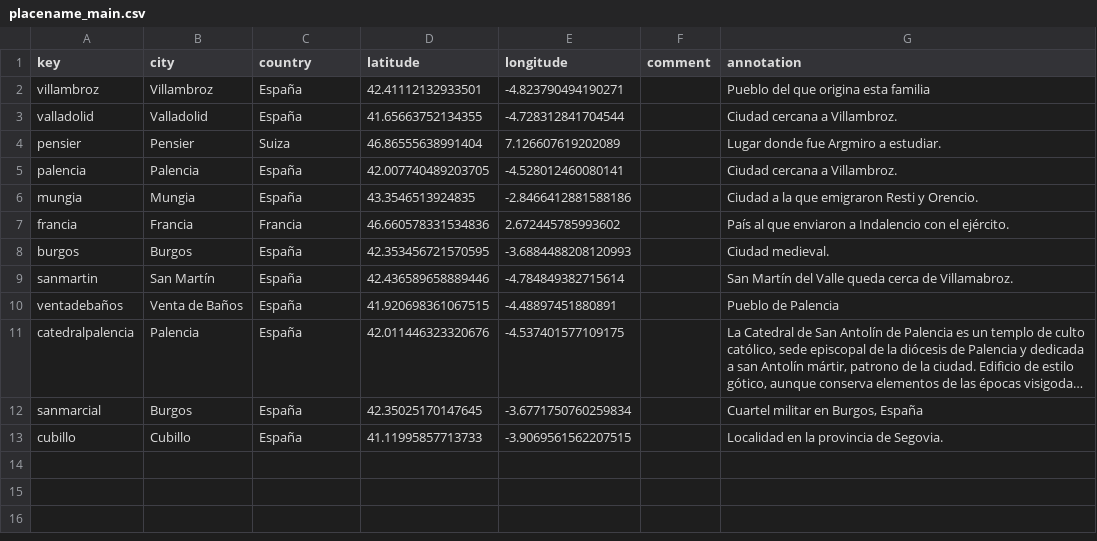
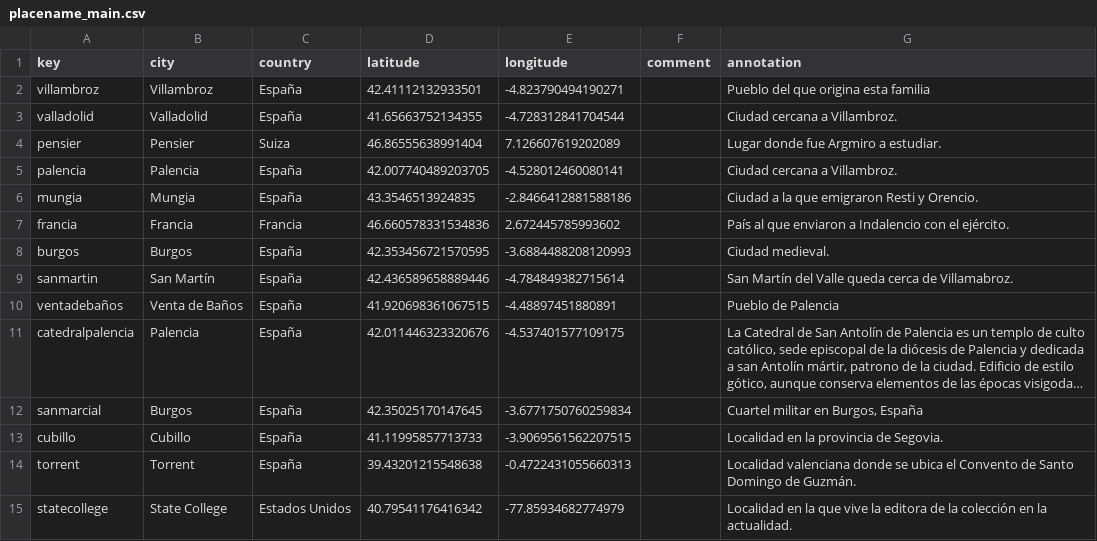
Before and after one commit to jenniferisasi/coleccion-argimiro, a CSV file: _data/placename_main.csv, drawn as a sheet; long unchanged cells end in ….

```diff
--- a/_data/placename_main.csv
+++ b/_data/placename_main.csv
@@ -13 +13,3 @@ sanmarcial,Burgos,España,42.35025170147645,-3.6771750760259834,,"Cuartel milita
 cubillo,Cubillo,España,41.11995857713733,-3.9069561562207515,,Localidad en la provincia de Segovia.
+torrent,Torrent,España,39.43201215548638,-0.4722431055660313,,Localidad valenciana donde se ubica el Convento de Santo Domingo de Guzmán.
+statecollege,State College,Estados Unidos,40.79541176416342,-77.85934682774979,,Localidad en la que vive la editora de la colección en la actualidad.
```
Also changed, not shown: _data/metadatos-coleccion.csv, _data/persname_main.csv.
